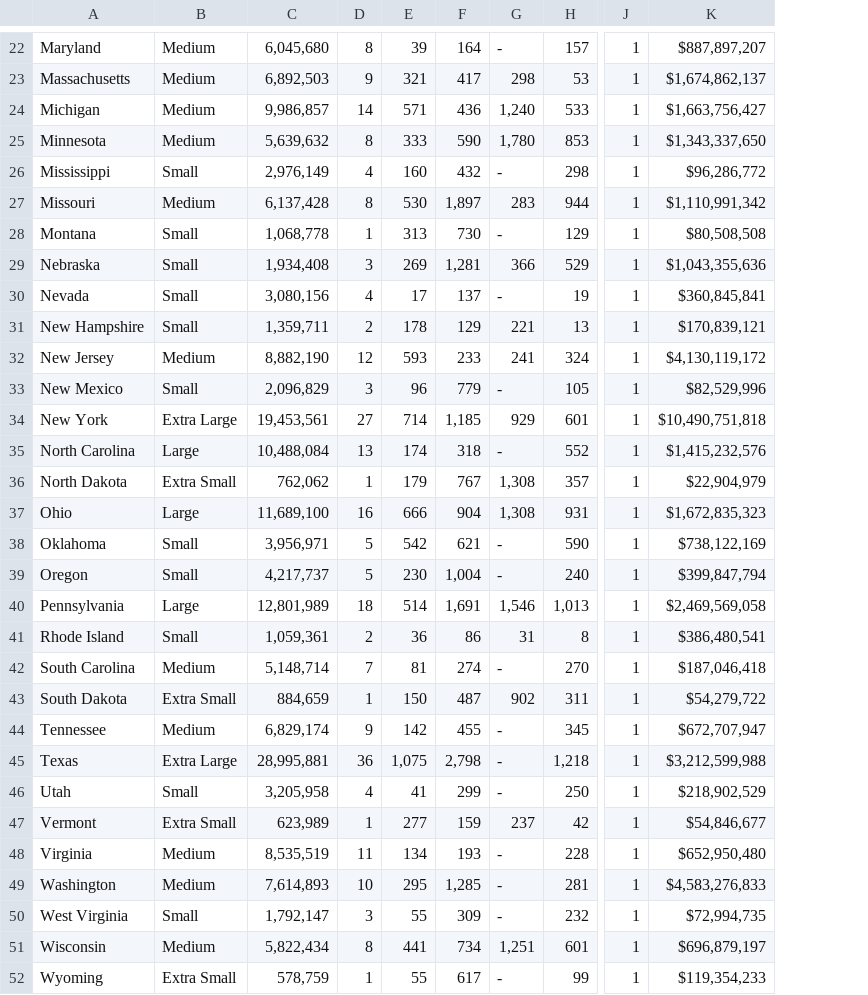
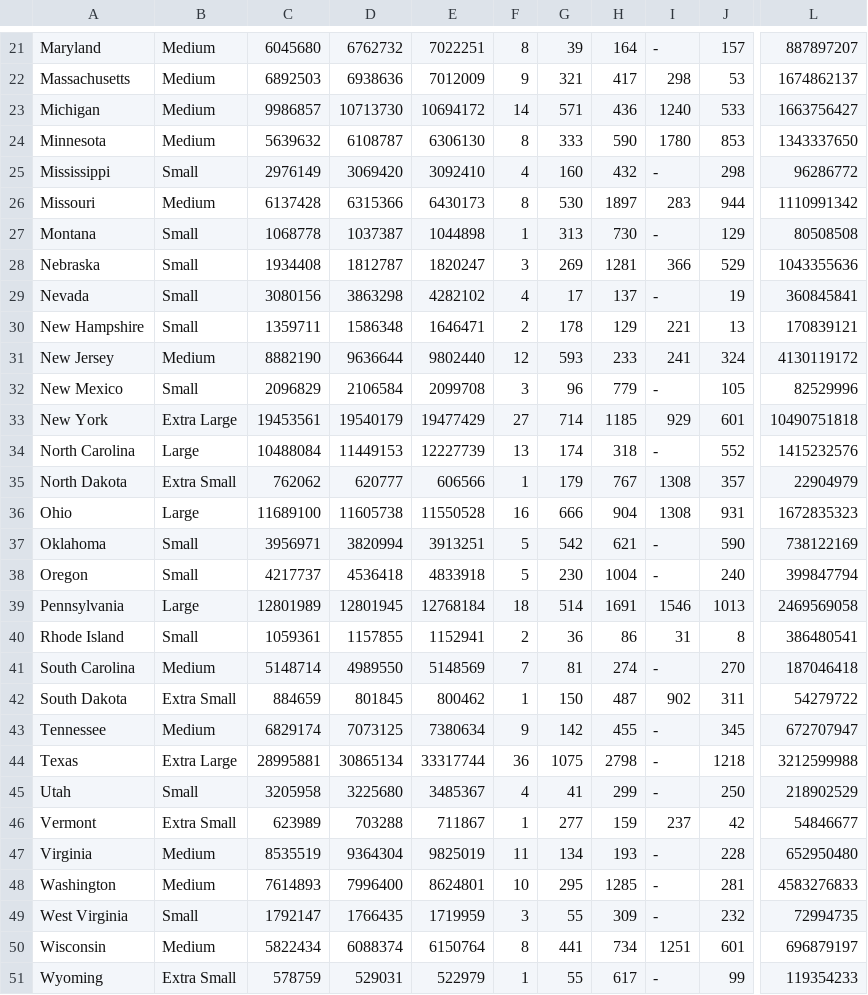
Before and after one commit to oneroyalace/dfund-model, a CSV file: states.csv, drawn as a sheet; only a part is shown, gaps mark what is left out; removed rows and columns are numbered as before the commit, all else as after; the diff covers the shown part only; the diff names each change by its address in the sheet, - before the commit and + after, or states it on an @@ line.

```diff
--- a/states.csv
+++ b/states.csv
-column C, rows 22-52: 6,045,680 | 6,892,503 | 9,986,857 | 5,639,632 | 2,976,149 | 6,137,428 | 1,068,778 | 1,934,408 | 3,080,156 | 1,359,711 | 8,882,190 | 2,096,829 | 19,453,561 | 10,488,084 | 762,062 | 11,689,100 | 3,956,971 | 4,217,737 | 12,801,989 | 1,059,361 | 5,148,714 | 884,659 | 6,829,174 | 28,995,881 | 3,205,958 | 623,989 | 8,535,519 | 7,614,893 | 1,792,147 | 5,822,434 | 578,759
+column C, rows 21-51: 6045680 | 6892503 | 9986857 | 5639632 | 2976149 | 6137428 | 1068778 | 1934408 | 3080156 | 1359711 | 8882190 | 2096829 | 19453561 | 10488084 | 762062 | 11689100 | 3956971 | 4217737 | 12801989 | 1059361 | 5148714 | 884659 | 6829174 | 28995881 | 3205958 | 623989 | 8535519 | 7614893 | 1792147 | 5822434 | 578759
+column D, rows 21-51: 6762732 | 6938636 | 10713730 | 6108787 | 3069420 | 6315366 | 1037387 | 1812787 | 3863298 | 1586348 | 9636644 | 2106584 | 19540179 | 11449153 | 620777 | 11605738 | 3820994 | 4536418 | 12801945 | 1157855 | 4989550 | 801845 | 7073125 | 30865134 | 3225680 | 703288 | 9364304 | 7996400 | 1766435 | 6088374 | 529031
+column E, rows 21-51: 7022251 | 7012009 | 10694172 | 6306130 | 3092410 | 6430173 | 1044898 | 1820247 | 4282102 | 1646471 | 9802440 | 2099708 | 19477429 | 12227739 | 606566 | 11550528 | 3913251 | 4833918 | 12768184 | 1152941 | 5148569 | 800462 | 7380634 | 33317744 | 3485367 | 711867 | 9825019 | 8624801 | 1719959 | 6150764 | 522979
-column J, rows 22-52: all 1
-column K, rows 22-52: $887,897,207 | $1,674,862,137 | $1,663,756,427 | $1,343,337,650 | $96,286,772 | $1,110,991,342 | $80,508,508 | $1,043,355,636 | $360,845,841 | $170,839,121 | $4,130,119,172 | $82,529,996 | $10,490,751,818 | $1,415,232,576 | $22,904,979 | $1,672,835,323 | $738,122,169 | $399,847,794 | $2,469,569,058 | $386,480,541 | $187,046,418 | $54,279,722 | $672,707,947 | $3,212,599,988 | $218,902,529 | $54,846,677 | $652,950,480 | $4,583,276,833 | $72,994,735 | $696,879,197 | $119,354,233
+column L, rows 21-51: 887897207 | 1674862137 | 1663756427 | 1343337650 | 96286772 | 1110991342 | 80508508 | 1043355636 | 360845841 | 170839121 | 4130119172 | 82529996 | 10490751818 | 1415232576 | 22904979 | 1672835323 | 738122169 | 399847794 | 2469569058 | 386480541 | 187046418 | 54279722 | 672707947 | 3212599988 | 218902529 | 54846677 | 652950480 | 4583276833 | 72994735 | 696879197 | 119354233
-I23: 1,240
+I23: 1240
-I24: 1,780
+I24: 1780
-H26: 1,897
+H26: 1897
-H28: 1,281
+H28: 1281
-H33: 1,185
+H33: 1185
-I35:I36: 1,308
+I35:I36: 1308
-H38: 1,004
+H38: 1004
-H39: 1,691
+H39: 1691
-I39: 1,546
+I39: 1546
-J39: 1,013
+J39: 1013
-G44: 1,075
+G44: 1075
-H44: 2,798
+H44: 2798
-J44: 1,218
+J44: 1218
-H48: 1,285
+H48: 1285
-I50: 1,251
+I50: 1251
```
Also changed, not shown: 1 added row, 3 removed rows and 10 edited cells elsewhere in this file, 5 other files.
